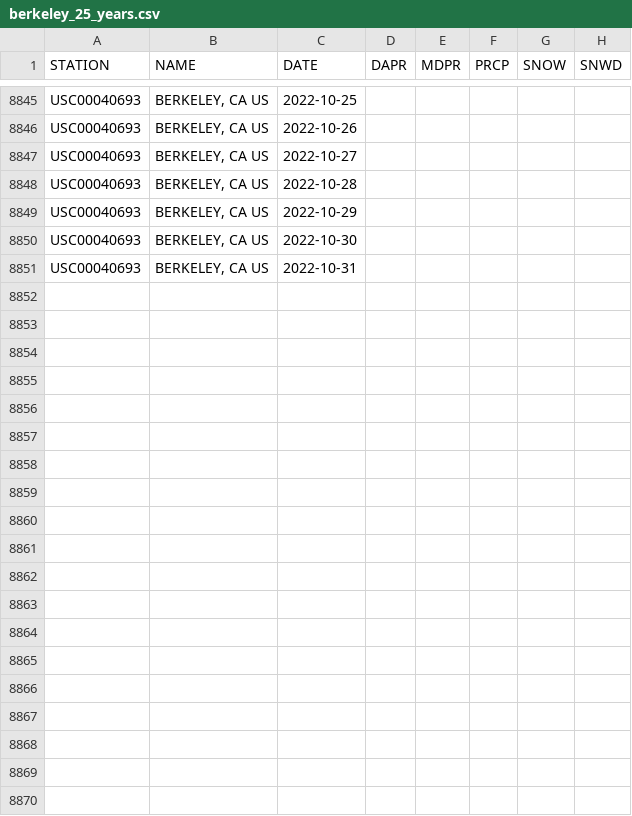
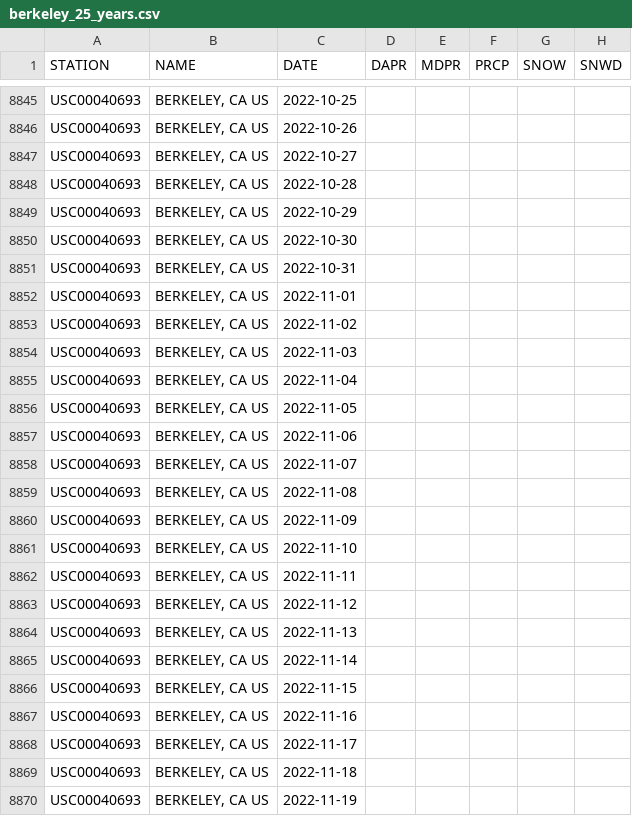
Before and after one commit to tphan356/weather, a CSV file: data/berkeley_25_years.csv, drawn as a sheet; only a part is shown, gaps mark what is left out; the diff covers the shown part only.

Commit message:
Update new clean data using KNN to impute missing data

```diff
--- a/data/berkeley_25_years.csv
+++ b/data/berkeley_25_years.csv
@@ -8851 +8851,20 @@
 "USC00040693","BERKELEY, CA US","2022-10-31",,,,,
+"USC00040693","BERKELEY, CA US","2022-11-01",,,,,
+"USC00040693","BERKELEY, CA US","2022-11-02",,,,,
+"USC00040693","BERKELEY, CA US","2022-11-03",,,,,
+"USC00040693","BERKELEY, CA US","2022-11-04",,,,,
+"USC00040693","BERKELEY, CA US","2022-11-05",,,,,
+"USC00040693","BERKELEY, CA US","2022-11-06",,,,,
+"USC00040693","BERKELEY, CA US","2022-11-07",,,,,
+"USC00040693","BERKELEY, CA US","2022-11-08",,,,,
+"USC00040693","BERKELEY, CA US","2022-11-09",,,,,
+"USC00040693","BERKELEY, CA US","2022-11-10",,,,,
+"USC00040693","BERKELEY, CA US","2022-11-11",,,,,
+"USC00040693","BERKELEY, CA US","2022-11-12",,,,,
+"USC00040693","BERKELEY, CA US","2022-11-13",,,,,
+"USC00040693","BERKELEY, CA US","2022-11-14",,,,,
+"USC00040693","BERKELEY, CA US","2022-11-15",,,,,
+"USC00040693","BERKELEY, CA US","2022-11-16",,,,,
+"USC00040693","BERKELEY, CA US","2022-11-17",,,,,
+"USC00040693","BERKELEY, CA US","2022-11-18",,,,,
+"USC00040693","BERKELEY, CA US","2022-11-19",,,,,
```
Also changed, not shown: 42 added rows elsewhere in this file.
